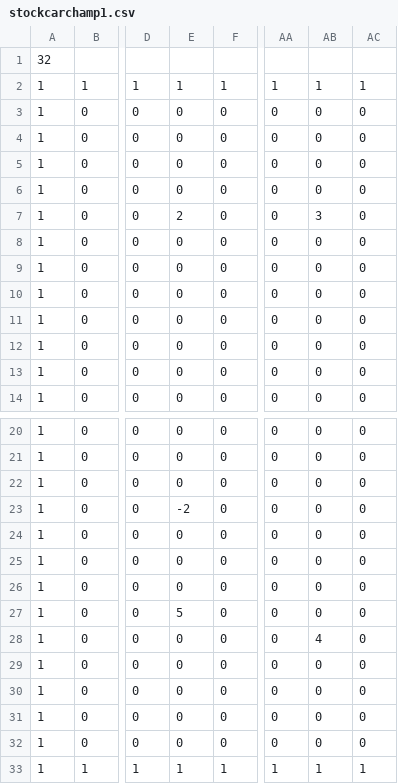
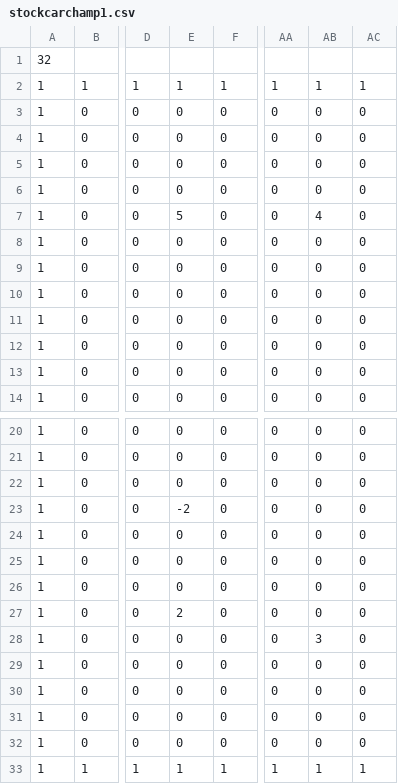
Before and after one commit to SteveSmith16384/SpectrumArcade, a CSV file: src/maps/stockcarchamp1.csv, drawn as a sheet; only a part is shown, gaps mark what is left out; the diff names each change by its address in the sheet, - before the commit and + after, or states it on an @@ line.

```diff
--- a/src/maps/stockcarchamp1.csv
+++ b/src/maps/stockcarchamp1.csv
-E7: 2
+E7: 5
-AB7: 3
+AB7: 4
-E27: 5
+E27: 2
-AB28: 4
+AB28: 3
```
Also changed, not shown: 20 other files.
